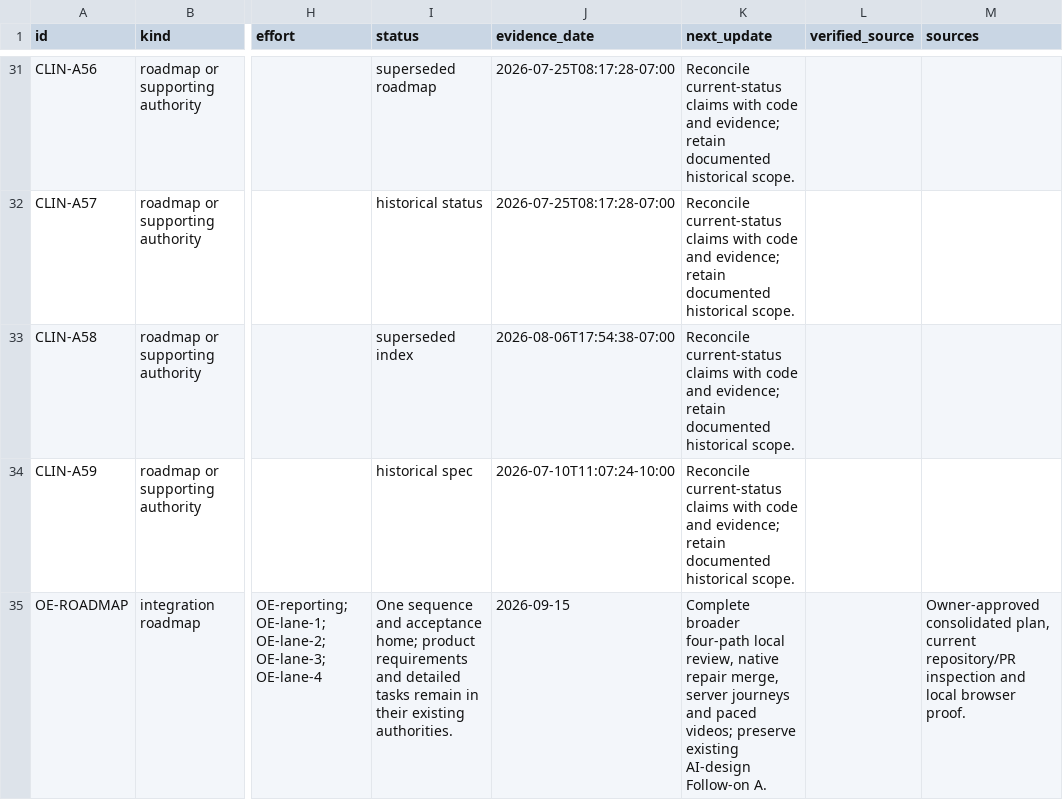
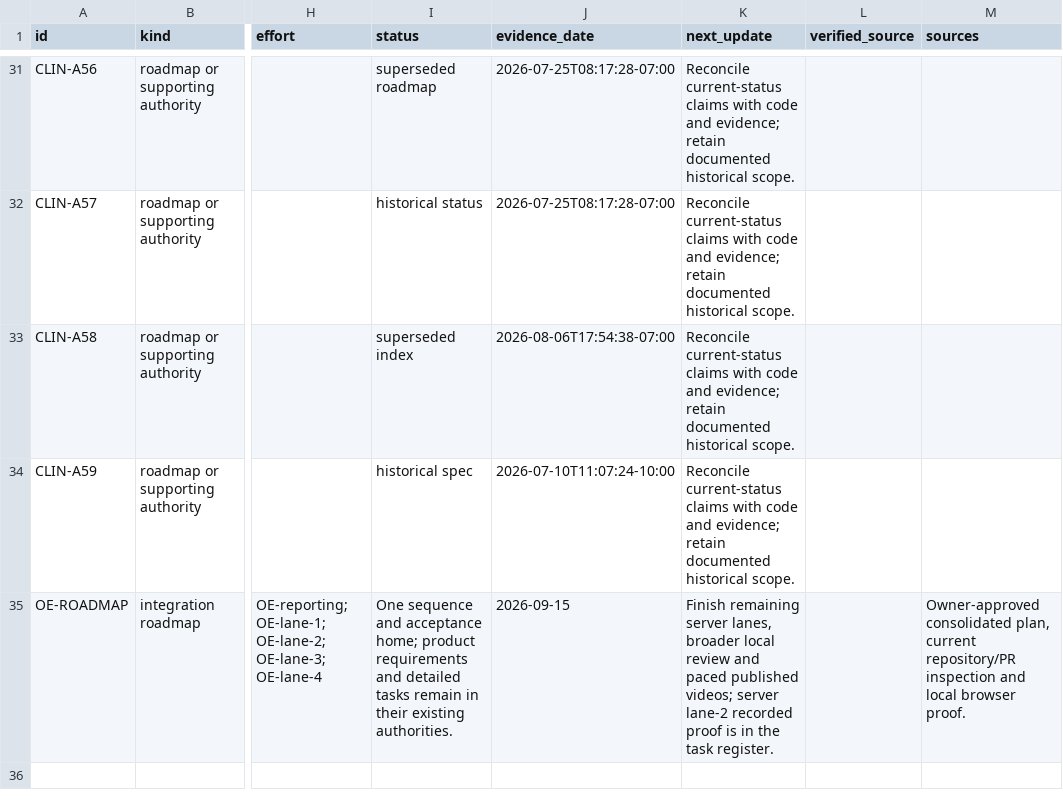
Before and after one commit to pmanko/clinical-ai-validation-harness, a CSV file: specs/artifacts/project-status/exports/roadmaps.csv, drawn as a sheet; only a part is shown, gaps mark what is left out; the diff names each change by its address in the sheet, - before the commit and + after, or states it on an @@ line.

```diff
--- a/specs/artifacts/project-status/exports/roadmaps.csv
+++ b/specs/artifacts/project-status/exports/roadmaps.csv
-K35 (next_update): Complete broader four-path local review, native repair merge, server journeys and paced videos; preserve existing AI-design Follow-on A.
+K35 (next_update): Finish remaining server lanes, broader local review and paced published videos; server lane-2 recorded proof is in the task register.
```
Also changed, not shown: specs/artifacts/project-status/exports/efforts.csv, 7 other files.
